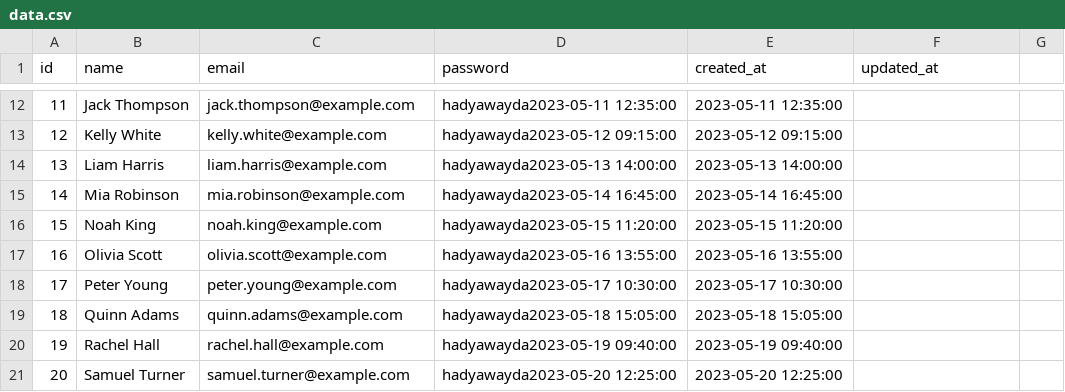
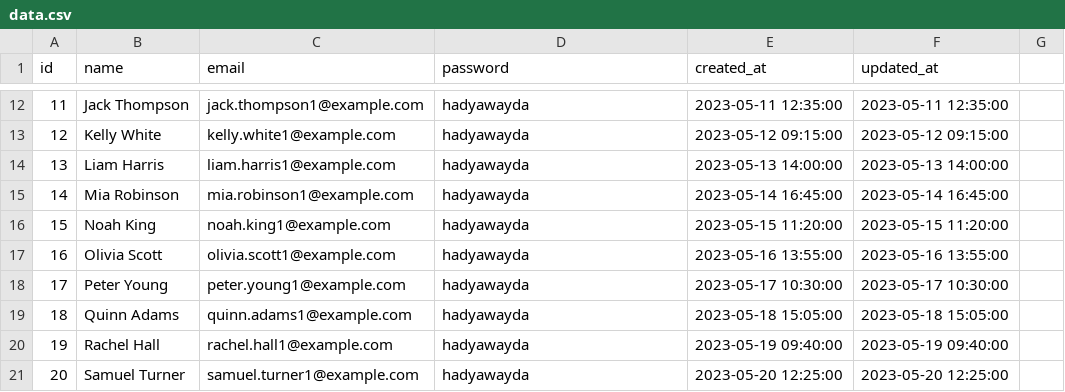
Before and after one commit to hady-awayda/frontend-code-editor, a CSV file: data.csv, drawn as a sheet; only a part is shown, gaps mark what is left out; the diff covers the shown part only.

```diff
--- a/data.csv
+++ b/data.csv
@@ -12,10 +12,10 @@ id,name,email,password,created_at,updated_at
-11,Jack Thompson,jack.thompson@example.com,hadyawayda2023-05-11 12:35:00,2023-05-11 12:35:00
-12,Kelly White,kelly.white@example.com,hadyawayda2023-05-12 09:15:00,2023-05-12 09:15:00
-13,Liam Harris,liam.harris@example.com,hadyawayda2023-05-13 14:00:00,2023-05-13 14:00:00
-14,Mia Robinson,mia.robinson@example.com,hadyawayda2023-05-14 16:45:00,2023-05-14 16:45:00
-15,Noah King,noah.king@example.com,hadyawayda2023-05-15 11:20:00,2023-05-15 11:20:00
-16,Olivia Scott,olivia.scott@example.com,hadyawayda2023-05-16 13:55:00,2023-05-16 13:55:00
-17,Peter Young,peter.young@example.com,hadyawayda2023-05-17 10:30:00,2023-05-17 10:30:00
-18,Quinn Adams,quinn.adams@example.com,hadyawayda2023-05-18 15:05:00,2023-05-18 15:05:00
-19,Rachel Hall,rachel.hall@example.com,hadyawayda2023-05-19 09:40:00,2023-05-19 09:40:00
-20,Samuel Turner,samuel.turner@example.com,hadyawayda2023-05-20 12:25:00,2023-05-20 12:25:00
+11,Jack Thompson,jack.thompson1@example.com,hadyawayda,2023-05-11 12:35:00,2023-05-11 12:35:00
+12,Kelly White,kelly.white1@example.com,hadyawayda,2023-05-12 09:15:00,2023-05-12 09:15:00
+13,Liam Harris,liam.harris1@example.com,hadyawayda,2023-05-13 14:00:00,2023-05-13 14:00:00
+14,Mia Robinson,mia.robinson1@example.com,hadyawayda,2023-05-14 16:45:00,2023-05-14 16:45:00
+15,Noah King,noah.king1@example.com,hadyawayda,2023-05-15 11:20:00,2023-05-15 11:20:00
+16,Olivia Scott,olivia.scott1@example.com,hadyawayda,2023-05-16 13:55:00,2023-05-16 13:55:00
+17,Peter Young,peter.young1@example.com,hadyawayda,2023-05-17 10:30:00,2023-05-17 10:30:00
+18,Quinn Adams,quinn.adams1@example.com,hadyawayda,2023-05-18 15:05:00,2023-05-18 15:05:00
+19,Rachel Hall,rachel.hall1@example.com,hadyawayda,2023-05-19 09:40:00,2023-05-19 09:40:00
+20,Samuel Turner,samuel.turner1@example.com,hadyawayda,2023-05-20 12:25:00,2023-05-20 12:25:00
```
Also changed, not shown: 30 edited cells elsewhere in this file, 5 other files.
